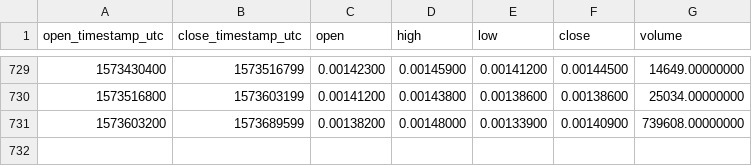
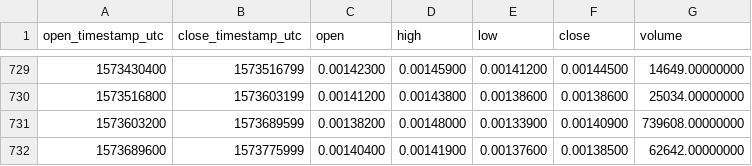
Before and after one commit to cryptobigbro/binance-BCPTBNB, a CSV file: binance-BCPTBNB-1d.csv, drawn as a sheet; only a part is shown, gaps mark what is left out.

Commit message:
Update OHLCV data.

```diff
--- a/binance-BCPTBNB-1d.csv
+++ b/binance-BCPTBNB-1d.csv
@@ -731 +731,2 @@ open_timestamp_utc,close_timestamp_utc,open,high,low,close,volume
 1573603200,1573689599,0.00138200,0.00148000,0.00133900,0.00140900,739608.00000000
+1573689600,1573775999,0.00140400,0.00141900,0.00137600,0.00138500,62642.00000000
```
Also changed, not shown: 1 other file.
